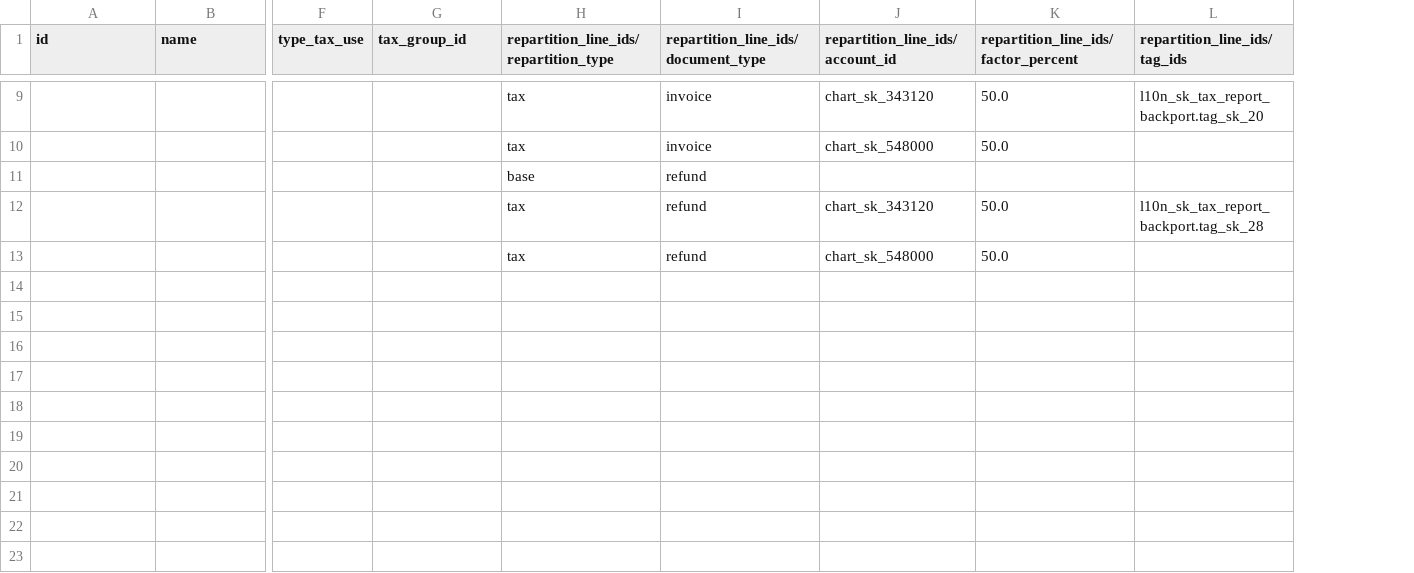
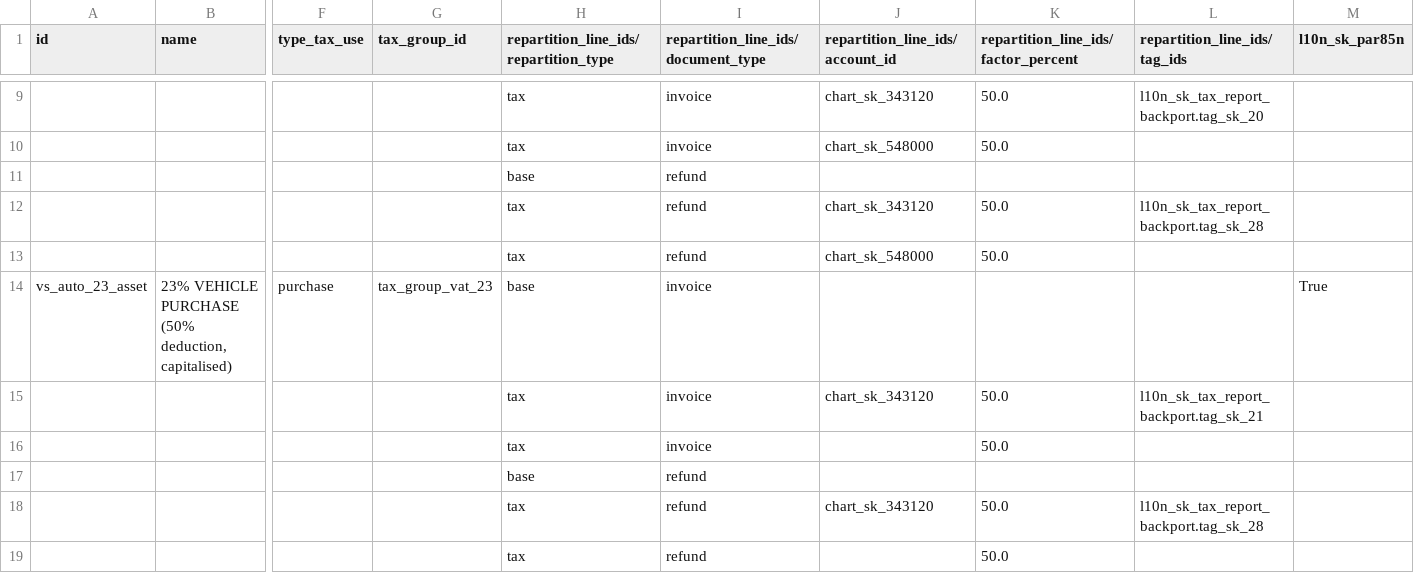
Before and after one commit to Data-Dance/cssk-public, a CSV file: l10n_sk_vehicle_expense/data/template/account.tax-sk.csv, drawn as a sheet; only a part is shown, gaps mark what is left out; rows hold the shown columns only; the diff covers the shown part only; the diff names each change by its address in the sheet, - before the commit and + after, or states it on an @@ line.

```diff
--- a/l10n_sk_vehicle_expense/data/template/account.tax-sk.csv
+++ b/l10n_sk_vehicle_expense/data/template/account.tax-sk.csv
+column M (l10n_sk_par85n), empty
+row 14: vs_auto_23_asset | 23% VEHICLE PURCHASE (50% deduction, capitalised) | purchase | tax_group_vat_23 | base | invoice |  |  |  | True
+row 15:  |  |  |  | tax | invoice | chart_sk_343120 | 50.0 | l10n_sk_tax_report_backport.tag_sk_21
+row 16:  |  |  |  | tax | invoice |  | 50.0
+row 17:  |  |  |  | base | refund
+row 18:  |  |  |  | tax | refund | chart_sk_343120 | 50.0 | l10n_sk_tax_report_backport.tag_sk_28
+row 19:  |  |  |  | tax | refund |  | 50.0
```
Also changed, not shown: 6 added rows elsewhere in this file, 29 other files.
